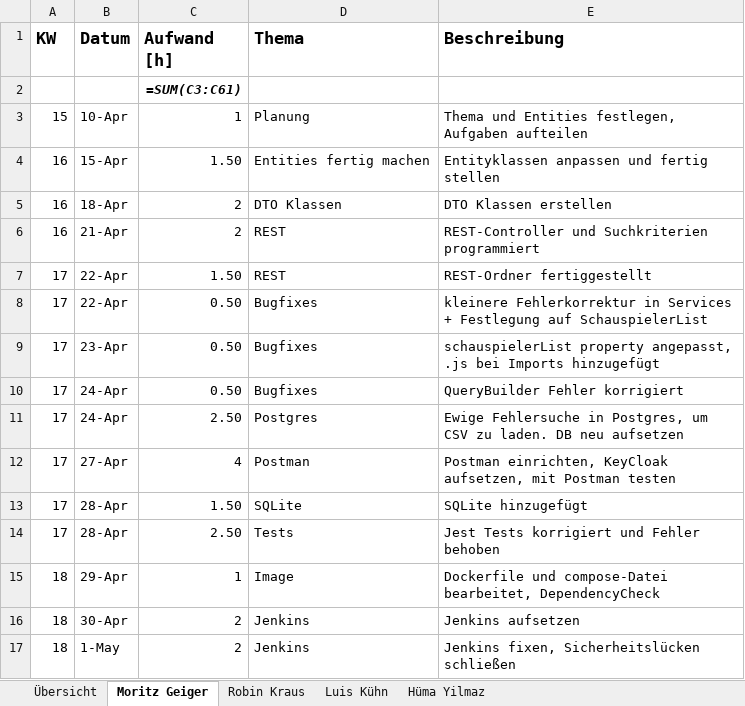
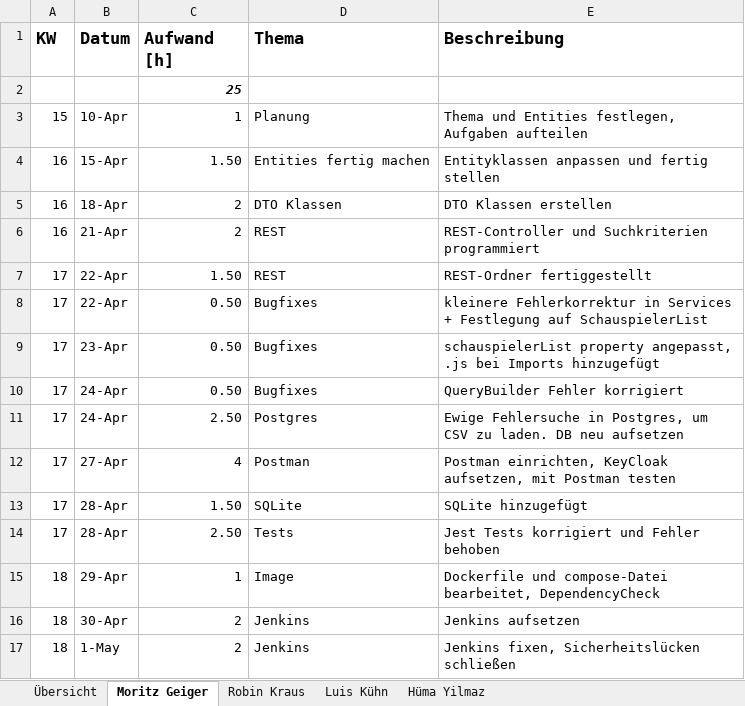
Before and after one commit to Scarrange/buch-frontend, an Excel workbook: Zeiterfassung Team 9.xlsx, sheet Moritz Geiger, drawn as a sheet; values as stored, in another font and other column widths than the file's, no borders; formulas without a stored value are shown as written; the diff names each change by its address in the sheet, - before the commit and + after, or states it on an @@ line.

```diff
--- a/Zeiterfassung Team 9.xlsx (sheet Moritz Geiger)
+++ b/Zeiterfassung Team 9.xlsx (sheet Moritz Geiger)
-C2 (Aufwand [h]): =SUM(C3:C61)
+C2 (Aufwand [h]): 25
```
Also changed, not shown: sheet Luis Kühn, sheet Hüma Yilmaz, sheet Robin Kraus.
